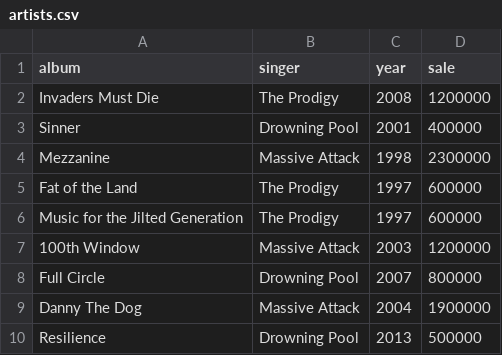
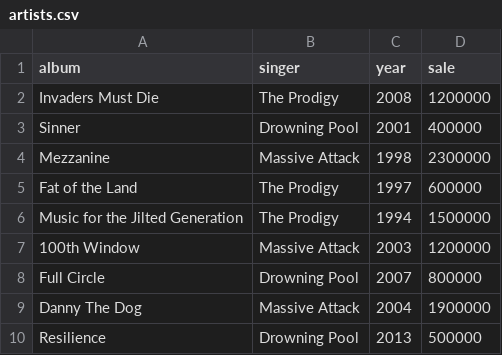
Before and after one commit to lagerratrobe/data_science, a CSV file: cert_class/DV_2/sql_review/artists.csv, drawn as a sheet.

Commit message:
Completed SQL exercises and fixed some data errors in DB

```diff
--- a/cert_class/DV_2/sql_review/artists.csv
+++ b/cert_class/DV_2/sql_review/artists.csv
@@ -5,3 +5,3 @@ Mezzanine|Massive Attack|1998|2300000
 Fat of the Land|The Prodigy|1997|600000
-Music for the Jilted Generation|The Prodigy|1997|600000
+Music for the Jilted Generation|The Prodigy|1994|1500000
 100th Window|Massive Attack|2003|1200000
```
Also changed, not shown: 7 other files.
